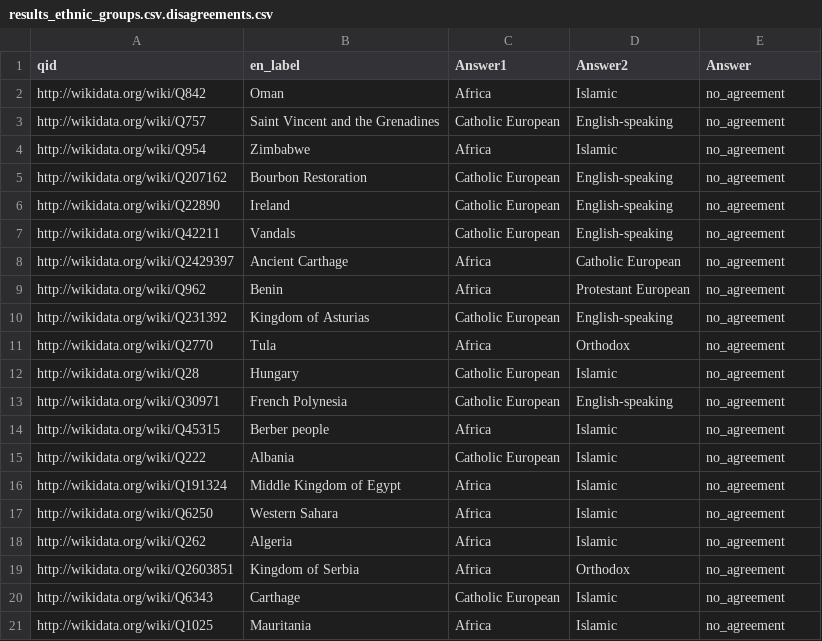
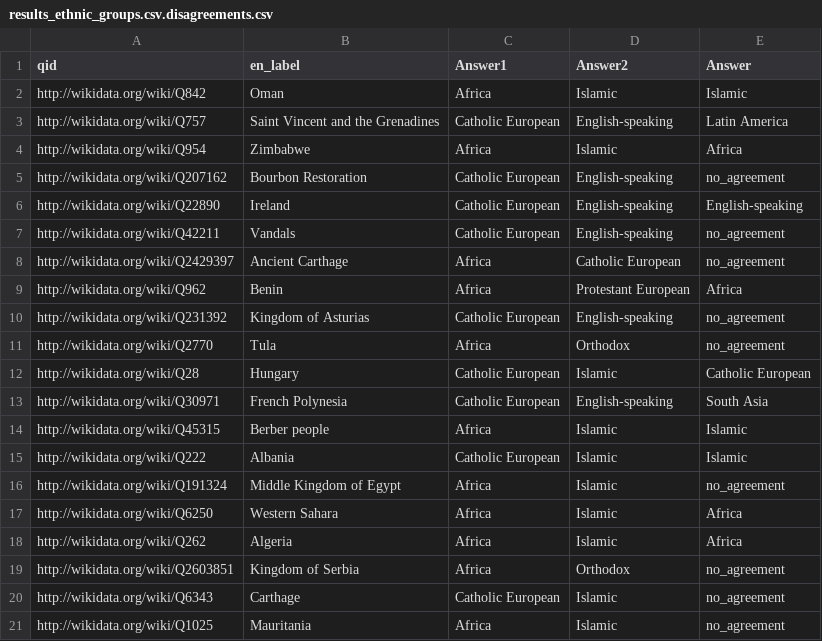
Before and after one commit to notconfusing/WIGI, a CSV file: helpers/aggregation_maps/for mechanical turk/results_ethnic_groups.csv.disagreements.csv, drawn as a sheet; only a part is shown.

Commit message:
Update results_ethnic_groups.csv.disagreements.csv
some early fixes of the first few lines, will probably have time to continue next week

```diff
--- a/helpers/aggregation_maps/for mechanical turk/results_ethnic_groups.csv.disagreements.csv
+++ b/helpers/aggregation_maps/for mechanical turk/results_ethnic_groups.csv.disagreements.csv
@@ -1,19 +1,19 @@
 qid,en_label,Answer1,Answer2,Answer
-http://wikidata.org/wiki/Q842,Oman,Africa,Islamic,no_agreement
-http://wikidata.org/wiki/Q757,Saint Vincent and the Grenadines,Catholic European,English-speaking,no_agreement
-http://wikidata.org/wiki/Q954,Zimbabwe,Africa,Islamic,no_agreement
+http://wikidata.org/wiki/Q842,Oman,Africa,Islamic,Islamic
+http://wikidata.org/wiki/Q757,Saint Vincent and the Grenadines,Catholic European,English-speaking,Latin America
+http://wikidata.org/wiki/Q954,Zimbabwe,Africa,Islamic,Africa
 http://wikidata.org/wiki/Q207162,Bourbon Restoration,Catholic European,English-speaking,no_agreement
-http://wikidata.org/wiki/Q22890,Ireland,Catholic European,English-speaking,no_agreement
+http://wikidata.org/wiki/Q22890,Ireland,Catholic European,English-speaking,English-speaking
 http://wikidata.org/wiki/Q42211,Vandals,Catholic European,English-speaking,no_agreement
 http://wikidata.org/wiki/Q2429397,Ancient Carthage,Africa,Catholic European,no_agreement
-http://wikidata.org/wiki/Q962,Benin,Africa,Protestant European,no_agreement
+http://wikidata.org/wiki/Q962,Benin,Africa,Protestant European,Africa
 http://wikidata.org/wiki/Q231392,Kingdom of Asturias,Catholic European,English-speaking,no_agreement
 http://wikidata.org/wiki/Q2770,Tula,Africa,Orthodox,no_agreement
-http://wikidata.org/wiki/Q28,Hungary,Catholic European,Islamic,no_agreement
-http://wikidata.org/wiki/Q30971,French Polynesia,Catholic European,English-speaking,no_agreement
-http://wikidata.org/wiki/Q45315,Berber people,Africa,Islamic,no_agreement
-http://wikidata.org/wiki/Q222,Albania,Catholic European,Islamic,no_agreement
+http://wikidata.org/wiki/Q28,Hungary,Catholic European,Islamic,Catholic European
+http://wikidata.org/wiki/Q30971,French Polynesia,Catholic European,English-speaking,South Asia
+http://wikidata.org/wiki/Q45315,Berber people,Africa,Islamic,Islamic
+http://wikidata.org/wiki/Q222,Albania,Catholic European,Islamic,Islamic
 http://wikidata.org/wiki/Q191324,Middle Kingdom of Egypt,Africa,Islamic,no_agreement
-http://wikidata.org/wiki/Q6250,Western Sahara,Africa,Islamic,no_agreement
-http://wikidata.org/wiki/Q262,Algeria,Africa,Islamic,no_agreement
+http://wikidata.org/wiki/Q6250,Western Sahara,Africa,Islamic,Africa
+http://wikidata.org/wiki/Q262,Algeria,Africa,Islamic,Africa
 http://wikidata.org/wiki/Q2603851,Kingdom of Serbia,Africa,Orthodox,no_agreement
```
